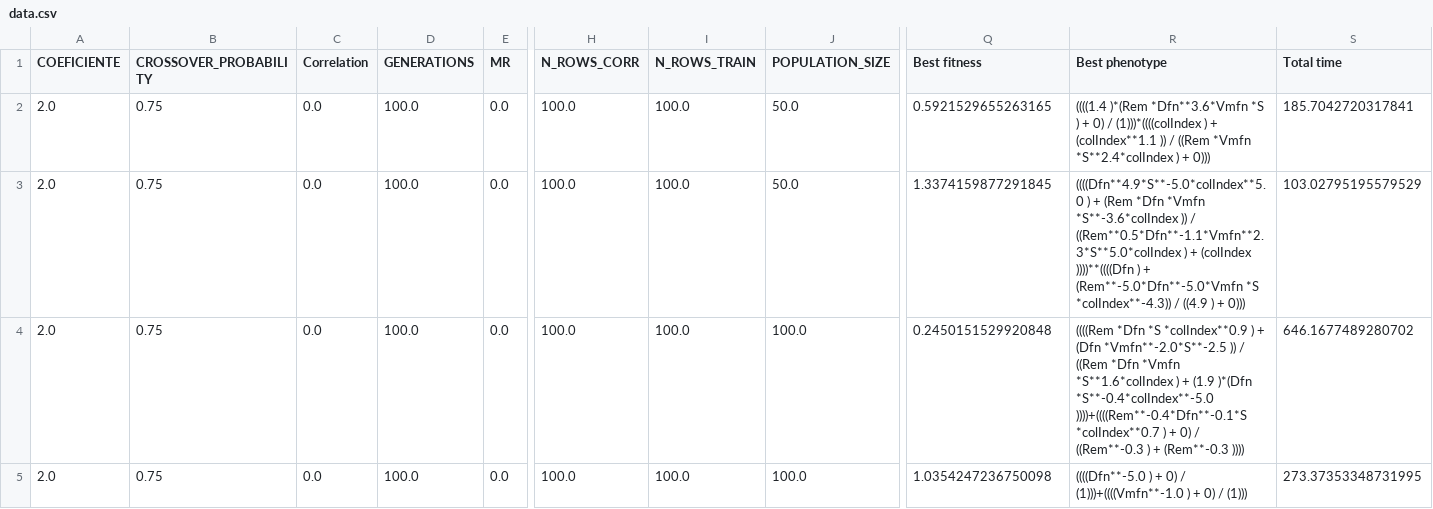
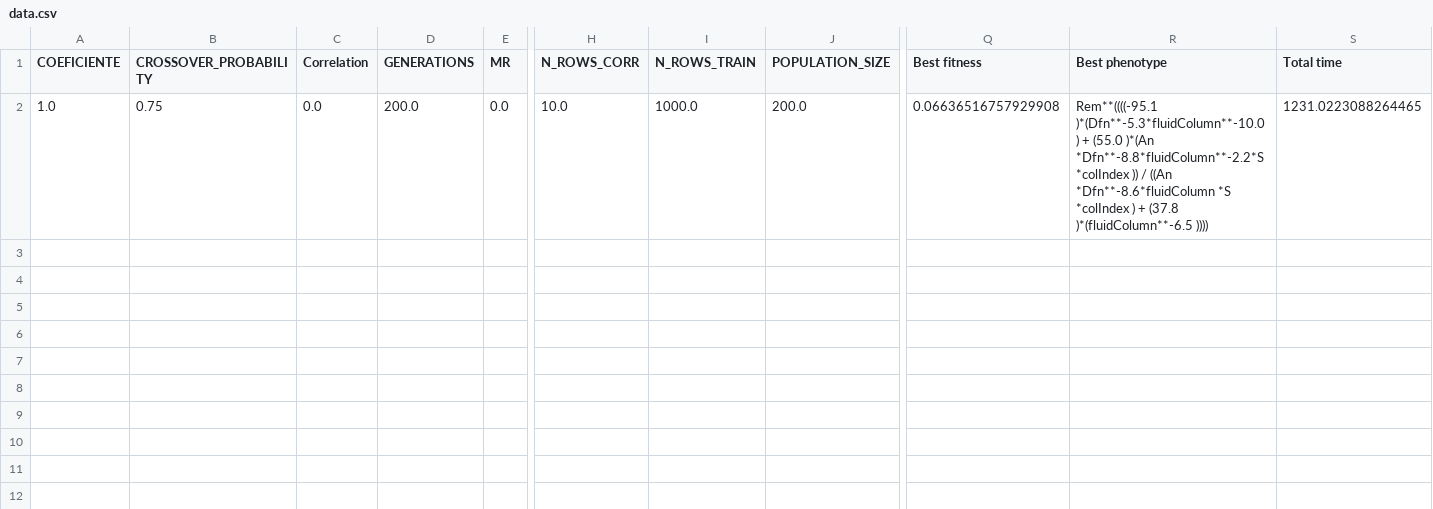
Before and after one commit to rafadls/GE_RD_simple, a CSV file: Experiments/data.csv, drawn as a sheet; only a part is shown, gaps mark what is left out; removed rows and columns are numbered as before the commit, all else as after; rows hold the shown columns only; the diff names each change by its address in the sheet, - before the commit and + after, or states it on an @@ line.

Commit message:
comparation between individuals by the parametric model error for each cell

```diff
--- a/Experiments/data.csv
+++ b/Experiments/data.csv
-row 2: 2.0 | 0.75 | 0.0 | 100.0 | 0.0 | 100.0 | 100.0 | 50.0 | 0.5921529655263165 | ((((1.4 )*(Rem *Dfn**3.6*Vmfn *S ) + 0) / (1)))*((((colIndex ) + (colIndex**1.1 )) / ((Rem *Vmfn *S**2.4*colIndex ) + 0))) | 185.7042720317841
-row 3: 2.0 | 0.75 | 0.0 | 100.0 | 0.0 | 100.0 | 100.0 | 50.0 | 1.3374159877291845 | ((((Dfn**4.9*S**-5.0*colIndex**5.0 ) + (Rem *Dfn *Vmfn *S**-3.6*colIndex )) / ((Rem**0.5*Dfn**-1.1*Vmfn**2.3*S**5.0*colIndex ) + (colIndex ))))**((((Dfn ) + (Rem**-5.0*Dfn**-5.0*Vmfn *S *colIndex**-4.3)) / ((4.9 ) + 0))) | 103.02795195579529
-A2 (COEFICIENTE): 2.0
+A2 (COEFICIENTE): 1.0
-D2 (GENERATIONS): 100.0
+D2 (GENERATIONS): 200.0
-H2 (N_ROWS_CORR): 100.0
+H2 (N_ROWS_CORR): 10.0
-I2 (N_ROWS_TRAIN): 100.0
+I2 (N_ROWS_TRAIN): 1000.0
-J2 (POPULATION_SIZE): 100.0
+J2 (POPULATION_SIZE): 200.0
-Q2 (Best fitness): 0.2450151529920848
+Q2 (Best fitness): 0.06636516757929908
-R2 (Best phenotype): ((((Rem *Dfn *S *colIndex**0.9 ) + (Dfn *Vmfn**-2.0*S**-2.5 )) / ((Rem *Dfn *Vmfn *S**1.6*colIndex ) + (1.9 )*(Dfn *S**-0.4*colIndex**-5.0 ))))+((((Rem**-0.4*Dfn**-0.1*S *colIndex**0.7 ) + 0) / ((Rem**-0.3 ) + (Rem**-0.3 ))))
+R2 (Best phenotype): Rem**((((-95.1 )*(Dfn**-5.3*fluidColumn**-10.0 ) + (55.0 )*(An *Dfn**-8.8*fluidColumn**-2.2*S *colIndex )) / ((An *Dfn**-8.6*fluidColumn *S *colIndex ) + (37.8 )*(fluidColumn**-6.5 ))))
-S2 (Total time): 646.1677489280702
+S2 (Total time): 1231.0223088264465
-row 5: 2.0 | 0.75 | 0.0 | 100.0 | 0.0 | 100.0 | 100.0 | 100.0 | 1.0354247236750098 | ((((Dfn**-5.0 ) + 0) / (1)))+((((Vmfn**-1.0 ) + 0) / (1))) | 273.37353348731995
```
Also changed, not shown: 8 other files.
